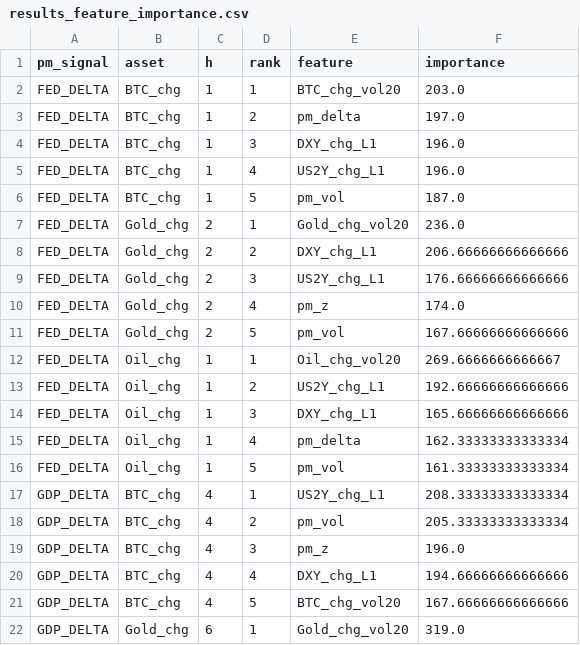
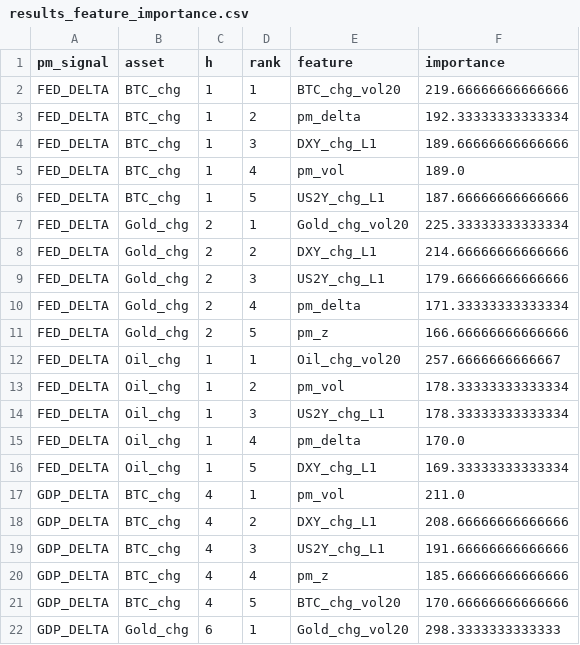
Before and after one commit to flyingduck0/ML_Seminar_Project, a CSV file: results/results_feature_importance.csv, drawn as a sheet; only a part is shown; the diff covers the shown part only.

```diff
--- a/results/results_feature_importance.csv
+++ b/results/results_feature_importance.csv
@@ -1,22 +1,22 @@
 pm_signal,asset,h,rank,feature,importance
-FED_DELTA,BTC_chg,1,1,BTC_chg_vol20,203.0
-FED_DELTA,BTC_chg,1,2,pm_delta,197.0
-FED_DELTA,BTC_chg,1,3,DXY_chg_L1,196.0
-FED_DELTA,BTC_chg,1,4,US2Y_chg_L1,196.0
-FED_DELTA,BTC_chg,1,5,pm_vol,187.0
-FED_DELTA,Gold_chg,2,1,Gold_chg_vol20,236.0
-FED_DELTA,Gold_chg,2,2,DXY_chg_L1,206.66666666666666
-FED_DELTA,Gold_chg,2,3,US2Y_chg_L1,176.66666666666666
-FED_DELTA,Gold_chg,2,4,pm_z,174.0
-FED_DELTA,Gold_chg,2,5,pm_vol,167.66666666666666
-FED_DELTA,Oil_chg,1,1,Oil_chg_vol20,269.6666666666667
-FED_DELTA,Oil_chg,1,2,US2Y_chg_L1,192.66666666666666
-FED_DELTA,Oil_chg,1,3,DXY_chg_L1,165.66666666666666
-FED_DELTA,Oil_chg,1,4,pm_delta,162.33333333333334
-FED_DELTA,Oil_chg,1,5,pm_vol,161.33333333333334
-GDP_DELTA,BTC_chg,4,1,US2Y_chg_L1,208.33333333333334
-GDP_DELTA,BTC_chg,4,2,pm_vol,205.33333333333334
-GDP_DELTA,BTC_chg,4,3,pm_z,196.0
-GDP_DELTA,BTC_chg,4,4,DXY_chg_L1,194.66666666666666
-GDP_DELTA,BTC_chg,4,5,BTC_chg_vol20,167.66666666666666
-GDP_DELTA,Gold_chg,6,1,Gold_chg_vol20,319.0
+FED_DELTA,BTC_chg,1,1,BTC_chg_vol20,219.66666666666666
+FED_DELTA,BTC_chg,1,2,pm_delta,192.33333333333334
+FED_DELTA,BTC_chg,1,3,DXY_chg_L1,189.66666666666666
+FED_DELTA,BTC_chg,1,4,pm_vol,189.0
+FED_DELTA,BTC_chg,1,5,US2Y_chg_L1,187.66666666666666
+FED_DELTA,Gold_chg,2,1,Gold_chg_vol20,225.33333333333334
+FED_DELTA,Gold_chg,2,2,DXY_chg_L1,214.66666666666666
+FED_DELTA,Gold_chg,2,3,US2Y_chg_L1,179.66666666666666
+FED_DELTA,Gold_chg,2,4,pm_delta,171.33333333333334
+FED_DELTA,Gold_chg,2,5,pm_z,166.66666666666666
+FED_DELTA,Oil_chg,1,1,Oil_chg_vol20,257.6666666666667
+FED_DELTA,Oil_chg,1,2,pm_vol,178.33333333333334
+FED_DELTA,Oil_chg,1,3,US2Y_chg_L1,178.33333333333334
+FED_DELTA,Oil_chg,1,4,pm_delta,170.0
+FED_DELTA,Oil_chg,1,5,DXY_chg_L1,169.33333333333334
+GDP_DELTA,BTC_chg,4,1,pm_vol,211.0
+GDP_DELTA,BTC_chg,4,2,DXY_chg_L1,208.66666666666666
+GDP_DELTA,BTC_chg,4,3,US2Y_chg_L1,191.66666666666666
+GDP_DELTA,BTC_chg,4,4,pm_z,185.66666666666666
+GDP_DELTA,BTC_chg,4,5,BTC_chg_vol20,170.66666666666666
+GDP_DELTA,Gold_chg,6,1,Gold_chg_vol20,298.3333333333333
```
Also changed, not shown: 48 edited cells elsewhere in this file, results/current_signals.csv, results/results_event_study_regression.csv, 9 other files.
